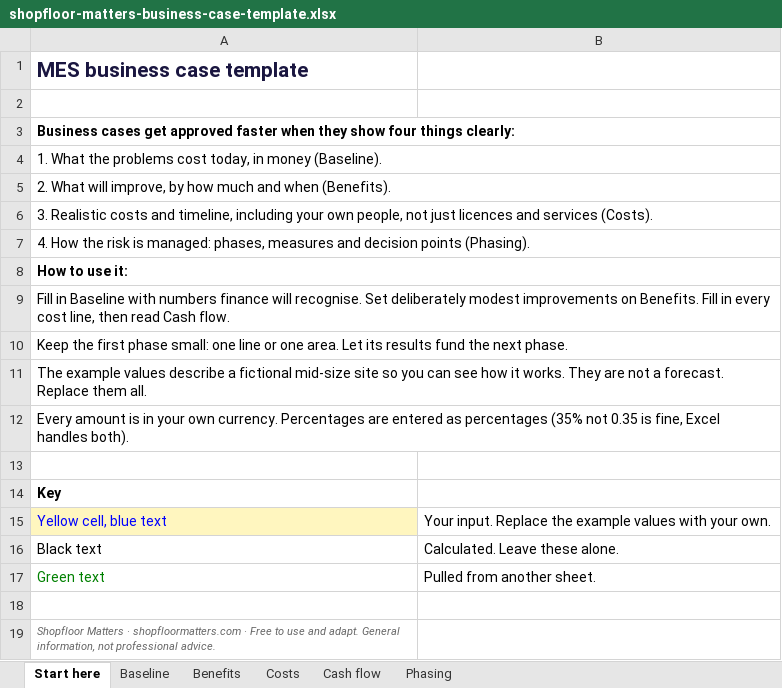
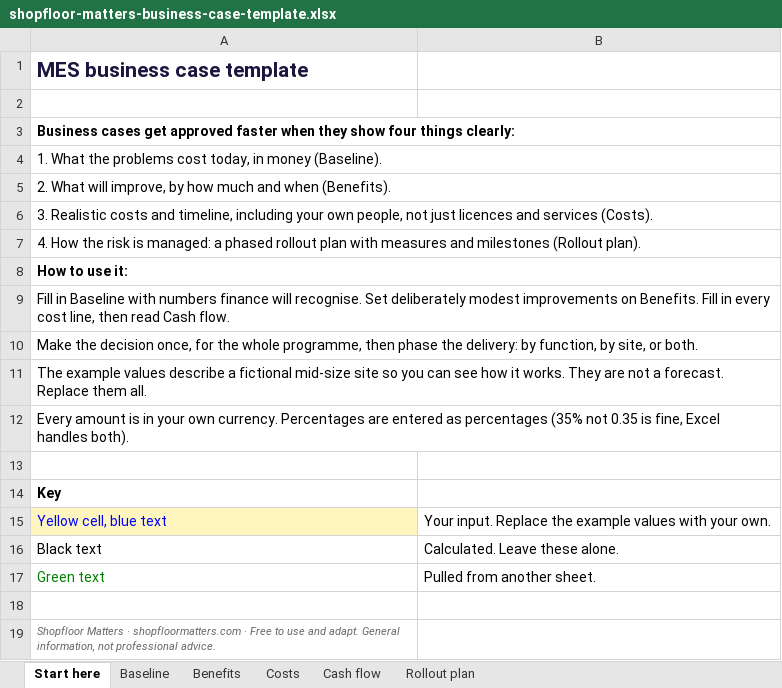
Before and after one commit to moojbarber/mesmatters, an Excel workbook: public/downloads/shopfloor-matters-business-case-template.xlsx, sheet Start here, drawn as a sheet; values as stored, in another font and other column widths than the file's, no borders; the diff names each change by its address in the sheet, - before the commit and + after, or states it on an @@ line.

```diff
--- a/public/downloads/shopfloor-matters-business-case-template.xlsx (sheet Start here)
+++ b/public/downloads/shopfloor-matters-business-case-template.xlsx (sheet Start here)
-sheet tab: Phasing
+sheet tab: Rollout plan
-A7: …is managed: phases, measures and decision points (Phasing).
+A7: …is managed: a phased rollout plan with measures and milestones (Rollout plan).
-A10: Keep the first phase small: one line or one area. Let its results fund the next phase.
+A10: Make the decision once, for the whole programme, then phase the delivery: by function, by site, or both.
```
Also changed, not shown: sheet Rollout plan, public/downloads/shopfloor-matters-first-line-scorecard.xlsx, public/downloads/shopfloor-matters-go-live-hypercare-checklist.xlsx, 8 other files.
